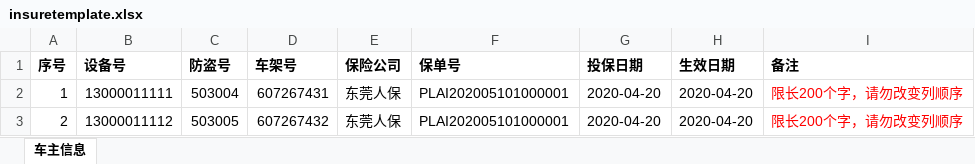
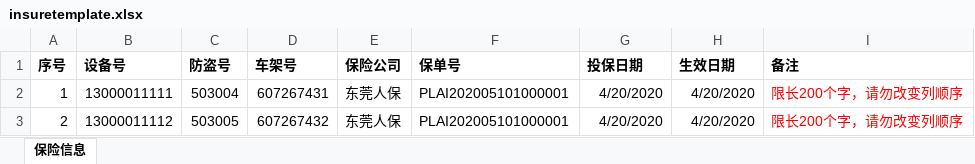
Before and after one commit to terry8204/gwebmgr, an Excel workbook: trunk/insuretemplate.xlsx, sheet 保险信息, drawn as a sheet; values as stored, in another font and other column widths than the file's, no borders; the diff names each change by its address in the sheet, - before the commit and + after, or states it on an @@ line.

```diff
--- a/trunk/insuretemplate.xlsx (sheet 保险信息)
+++ b/trunk/insuretemplate.xlsx (sheet 保险信息)
-sheet tab: 车主信息
+sheet tab: 保险信息
-G2:G3 (投保日期): 2020-04-20
+G2:G3 (投保日期): 4/20/2020
-H2:H3 (生效日期): 2020-04-20
+H2:H3 (生效日期): 4/20/2020
```
Also changed, not shown: 4 other files.
